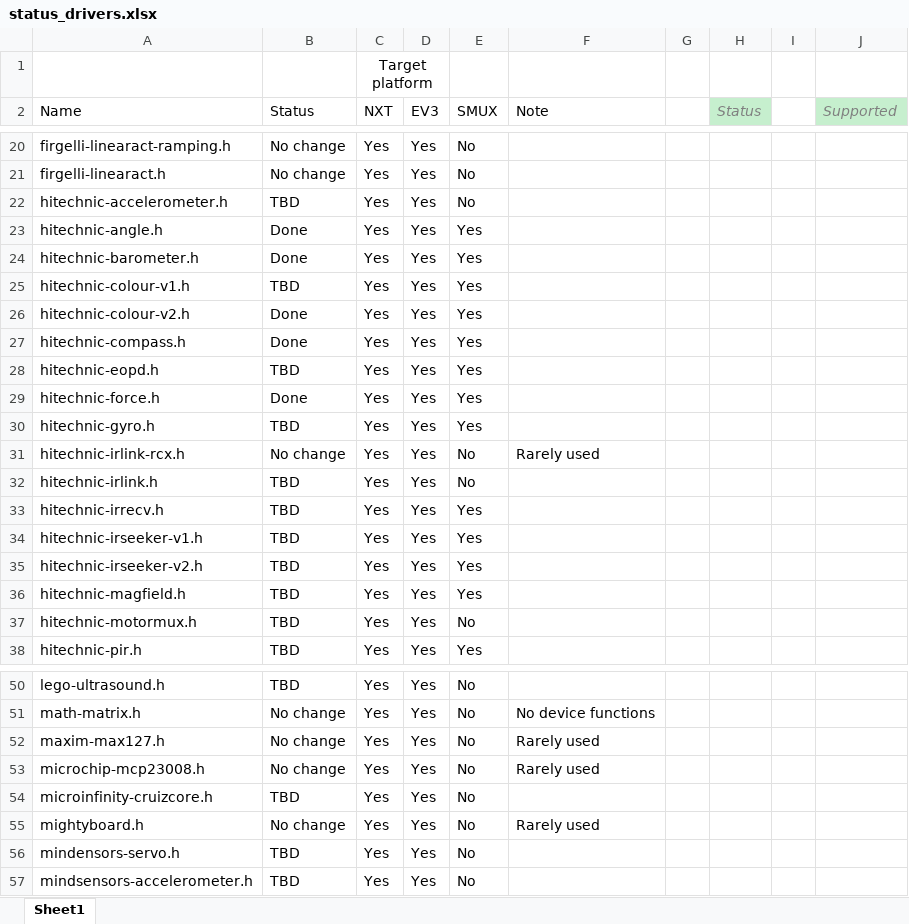
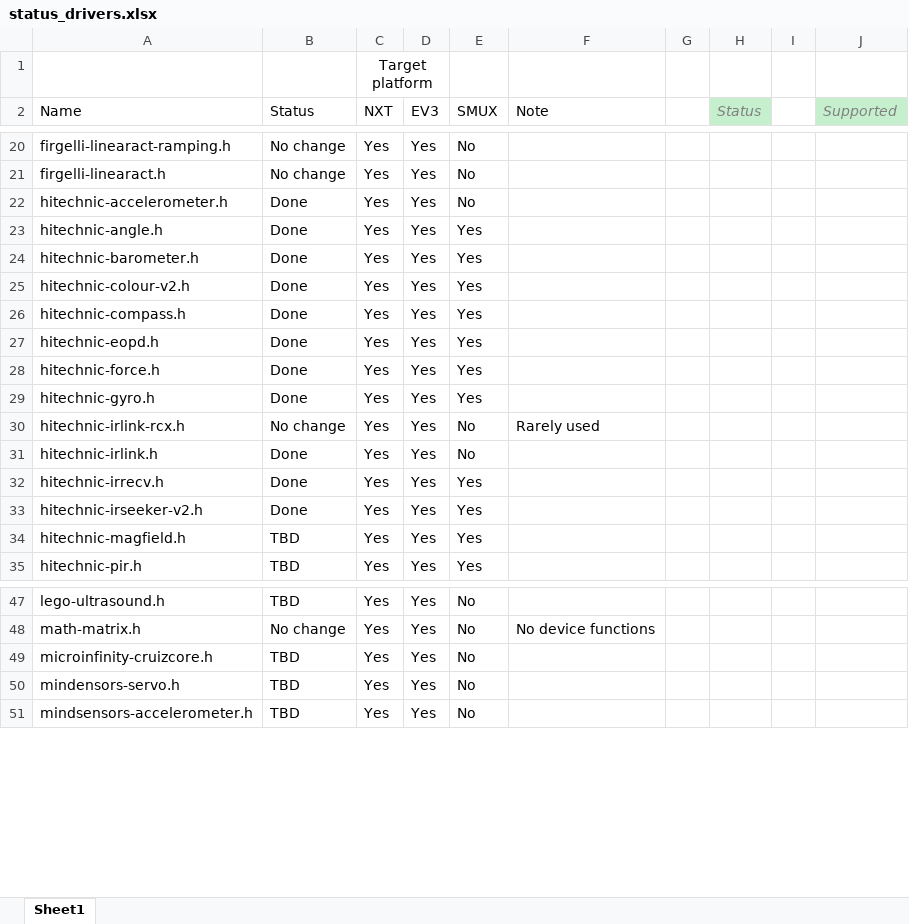
Before and after one commit to botbench/robotcdriversuite, an Excel workbook: status_drivers.xlsx, sheet Sheet1, drawn as a sheet; only a part is shown, gaps mark what is left out; values as stored, in another font and other column widths than the file's, no borders; charts and pictures and conditional formats not drawn; removed rows and columns are numbered as before the commit, all else as after; the diff covers the shown part only; the diff names each change by its address in the sheet, - before the commit and + after, or states it on an @@ line.

Commit message:
HT Gyro, IRLink and Magfield Sensors
Drivers and test programs modified to work on both NXT and EV3.

```diff
--- a/status_drivers.xlsx (sheet Sheet1)
+++ b/status_drivers.xlsx (sheet Sheet1)
-B22 (Status): TBD
+B22 (Status): Done
-row 25: hitechnic-colour-v1.h | TBD | Yes | Yes | Yes
-B27 (Status): TBD
+B27 (Status): Done
-B29 (Status): TBD
+B29 (Status): Done
-B31:B32 (Status): TBD
+B31:B32 (Status): Done
-row 34: hitechnic-irseeker-v1.h | TBD | Yes | Yes | Yes
-B33 (Status): TBD
+B33 (Status): Done
-row 37: hitechnic-motormux.h | TBD | Yes | Yes | No
-row 52: maxim-max127.h | No change | Yes | Yes | No | Rarely used
-row 53: microchip-mcp23008.h | No change | Yes | Yes | No | Rarely used
-row 55: mightyboard.h | No change | Yes | Yes | No | Rarely used
```
Also changed, not shown: 5 edited cells elsewhere in this sheet, charts or pictures, 3 other files.
